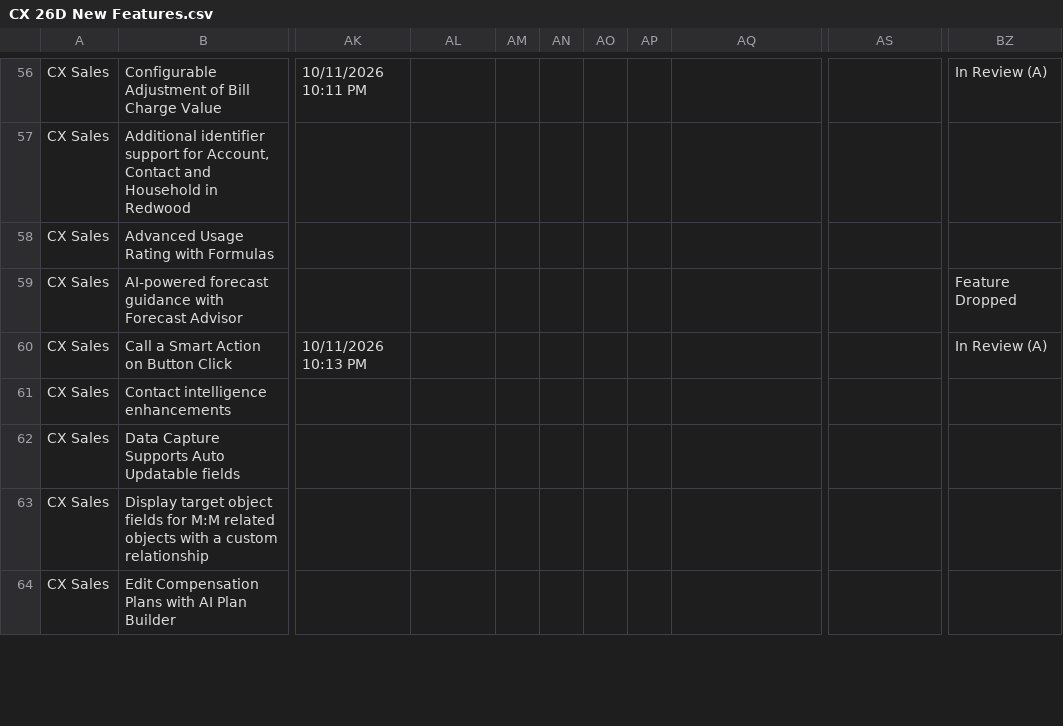
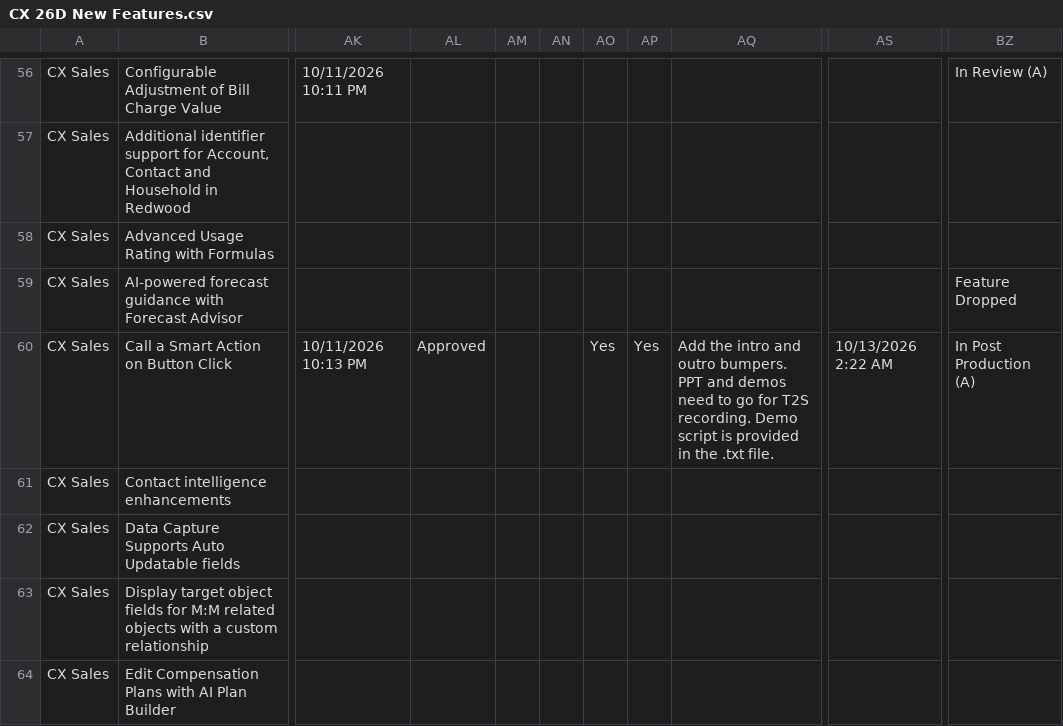
Before and after one commit to pavithraguruprasadb-maker/26C-New-Features-Dashboard, a CSV file: CX 26D New Features.csv, drawn as a sheet; only a part is shown, gaps mark what is left out; the diff covers the shown part only; the diff names each change by its address in the sheet, - before the commit and + after, or states it on an @@ line.

```diff
--- a/CX 26D New Features.csv
+++ b/CX 26D New Features.csv
-AL60: (empty)
+AL60: Approved
-AO60: (empty)
+AO60: Yes
-AP60: (empty)
+AP60: Yes
-AQ60: (empty)
+AQ60: Add the intro and outro bumpers. PPT and demos need to go for T2S recording. Demo script is provided in the .txt file.
-AS60: (empty)
+AS60: 10/13/2026 2:22 AM
-BZ60: In Review (A)
+BZ60: In Post Production (A)
```
Also changed, not shown: 57 edited cells elsewhere in this file.
